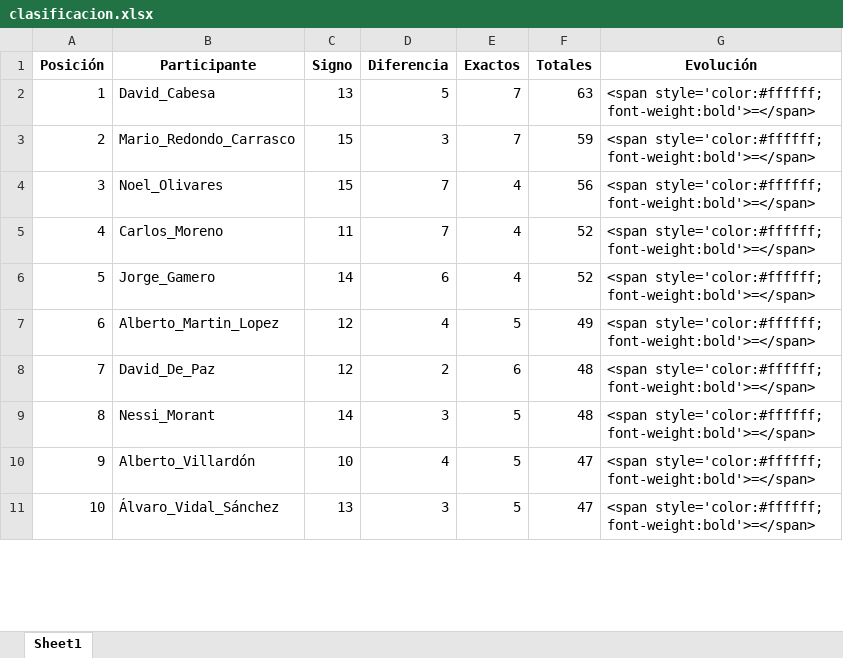
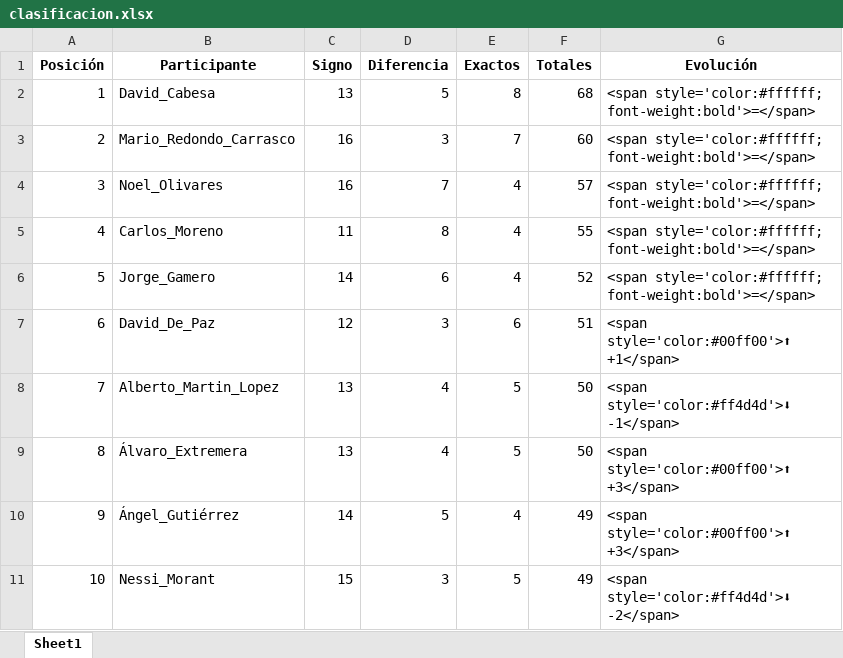
Before and after one commit to agay7/porra_mundial, an Excel workbook: clasificacion.xlsx, sheet Sheet1, drawn as a sheet; only a part is shown; values as stored, in another font and other column widths than the file's, no borders; the diff covers the shown part only; the diff names each change by its address in the sheet, - before the commit and + after, or states it on an @@ line.

```diff
--- a/clasificacion.xlsx (sheet Sheet1)
+++ b/clasificacion.xlsx (sheet Sheet1)
-E2 (Exactos): 7
+E2 (Exactos): 8
-F2 (Totales): 63
+F2 (Totales): 68
-C3:C4 (Signo): 15
+C3:C4 (Signo): 16
-F3 (Totales): 59
+F3 (Totales): 60
-F4 (Totales): 56
+F4 (Totales): 57
-D5 (Diferencia): 7
+D5 (Diferencia): 8
-F5 (Totales): 52
+F5 (Totales): 55
-B7 (Participante): Alberto_Martin_Lopez
+B7 (Participante): David_De_Paz
-D7 (Diferencia): 4
+D7 (Diferencia): 3
-E7 (Exactos): 5
+E7 (Exactos): 6
-F7 (Totales): 49
+F7 (Totales): 51
-G7 (Evolución): <span style='color:#ffffff; font-weight:bold'>=</span>
+G7 (Evolución): <span style='color:#00ff00'>⬆ +1</span>
-B8 (Participante): David_De_Paz
+B8 (Participante): Alberto_Martin_Lopez
-C8 (Signo): 12
+C8 (Signo): 13
-D8 (Diferencia): 2
+D8 (Diferencia): 4
-E8 (Exactos): 6
+E8 (Exactos): 5
-F8:F9 (Totales): 48
+F8:F9 (Totales): 50
-G8 (Evolución): <span style='color:#ffffff; font-weight:bold'>=</span>
+G8 (Evolución): <span style='color:#ff4d4d'>⬇ -1</span>
-B9 (Participante): Nessi_Morant
+B9 (Participante): Álvaro_Extremera
-C9 (Signo): 14
+C9 (Signo): 13
-D9 (Diferencia): 3
+D9 (Diferencia): 4
-G9:G10 (Evolución): <span style='color:#ffffff; font-weight:bold'>=</span>
+G9:G10 (Evolución): <span style='color:#00ff00'>⬆ +3</span>
-B10 (Participante): Alberto_Villardón
+B10 (Participante): Ángel_Gutiérrez
-C10 (Signo): 10
+C10 (Signo): 14
-D10 (Diferencia): 4
+D10 (Diferencia): 5
-E10 (Exactos): 5
+E10 (Exactos): 4
-F10:F11 (Totales): 47
+F10:F11 (Totales): 49
-B11 (Participante): Álvaro_Vidal_Sánchez
+B11 (Participante): Nessi_Morant
-C11 (Signo): 13
+C11 (Signo): 15
-G11 (Evolución): <span style='color:#ffffff; font-weight:bold'>=</span>
+G11 (Evolución): <span style='color:#ff4d4d'>⬇ -2</span>
```
Also changed, not shown: 64 edited cells elsewhere in this sheet, data/maestro.xlsx, 2 other files.
